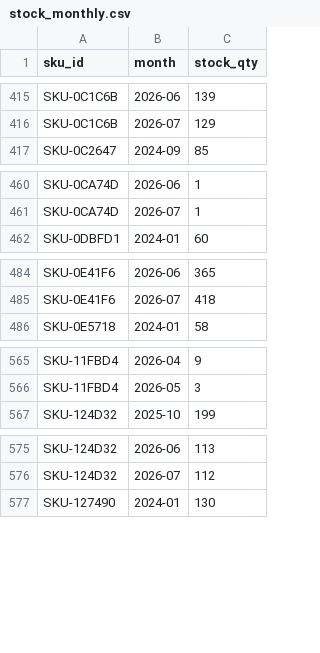
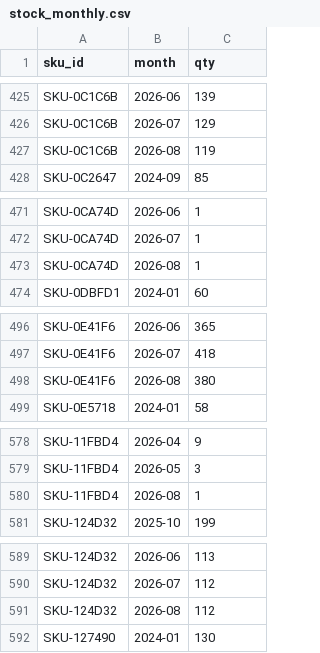
Before and after one commit to viktorovichatwork/purchase-planning, a CSV file: inbox/stock_monthly.csv, drawn as a sheet; only a part is shown, gaps mark what is left out; the diff covers the shown part only.

```diff
--- a/inbox/stock_monthly.csv
+++ b/inbox/stock_monthly.csv
@@ -1 +1 @@
-sku_id,month,stock_qty
+sku_id,month,qty
@@ -416,2 +426,3 @@ SKU-0C1C6B,2026-06,139
 SKU-0C1C6B,2026-07,129
+SKU-0C1C6B,2026-08,119
 SKU-0C2647,2024-09,85
@@ -461,2 +472,3 @@ SKU-0CA74D,2026-06,1
 SKU-0CA74D,2026-07,1
+SKU-0CA74D,2026-08,1
 SKU-0DBFD1,2024-01,60
@@ -485,2 +497,3 @@ SKU-0E41F6,2026-06,365
 SKU-0E41F6,2026-07,418
+SKU-0E41F6,2026-08,380
 SKU-0E5718,2024-01,58
@@ -566,2 +579,3 @@ SKU-11FBD4,2026-04,9
 SKU-11FBD4,2026-05,3
+SKU-11FBD4,2026-08,1
 SKU-124D32,2025-10,199
@@ -576,2 +590,3 @@ SKU-124D32,2026-06,113
 SKU-124D32,2026-07,112
+SKU-124D32,2026-08,112
 SKU-127490,2024-01,130
```
Also changed, not shown: 15 added rows elsewhere in this file.
